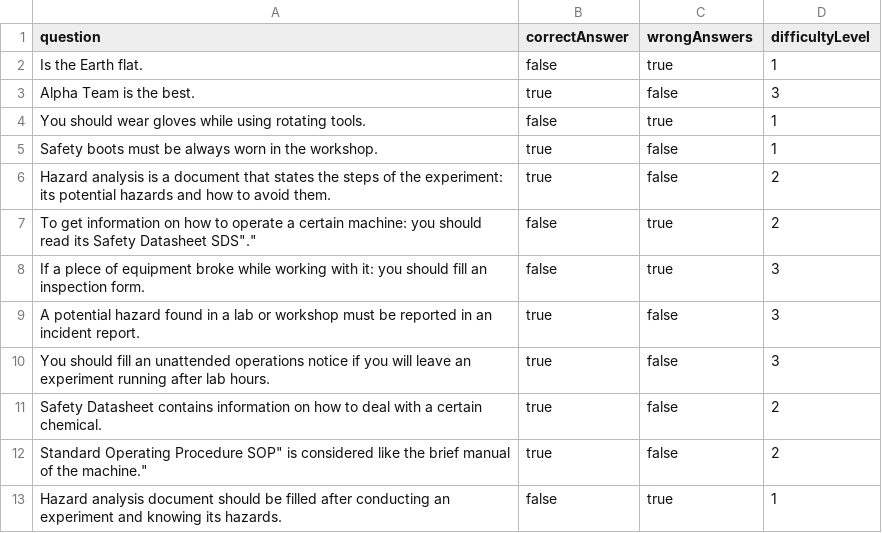
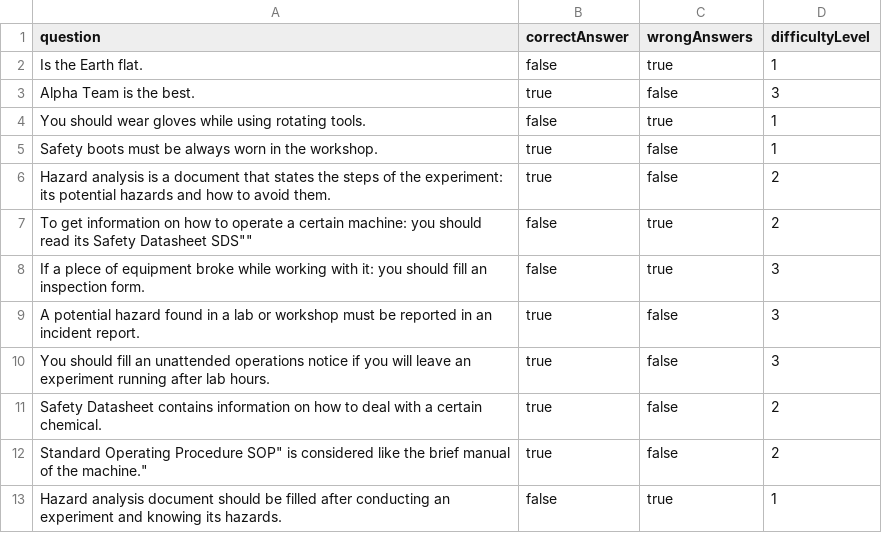
Before and after one commit to garoudaah/Tester, a CSV file: Questions.csv, drawn as a sheet.

Commit message:
Update Questions.csv

```diff
--- a/Questions.csv
+++ b/Questions.csv
@@ -6,3 +6,3 @@ question,correctAnswer,wrongAnswers,difficultyLevel
 "Hazard analysis is a document that states the steps of the experiment: its potential hazards and how to avoid them.",true,false,2
-"To get information on how to operate a certain machine: you should read its Safety Datasheet "SDS".",false,true,2
+"To get information on how to operate a certain machine: you should read its Safety Datasheet "SDS"",false,true,2
 "If a plece of equipment broke while working with it: you should fill an inspection form.",false,true,3
```
